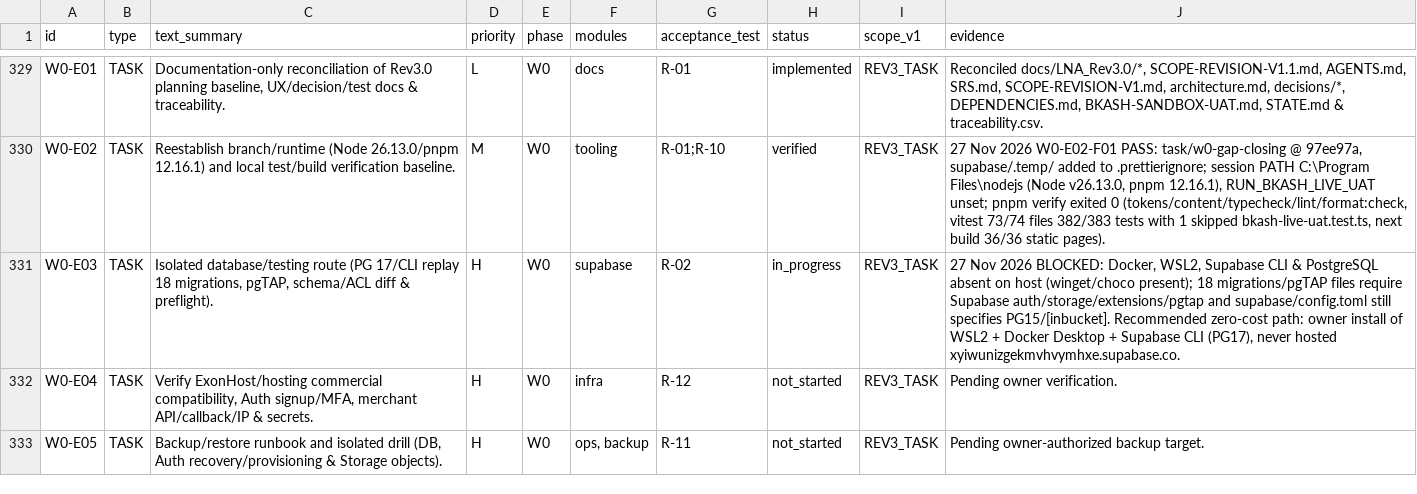
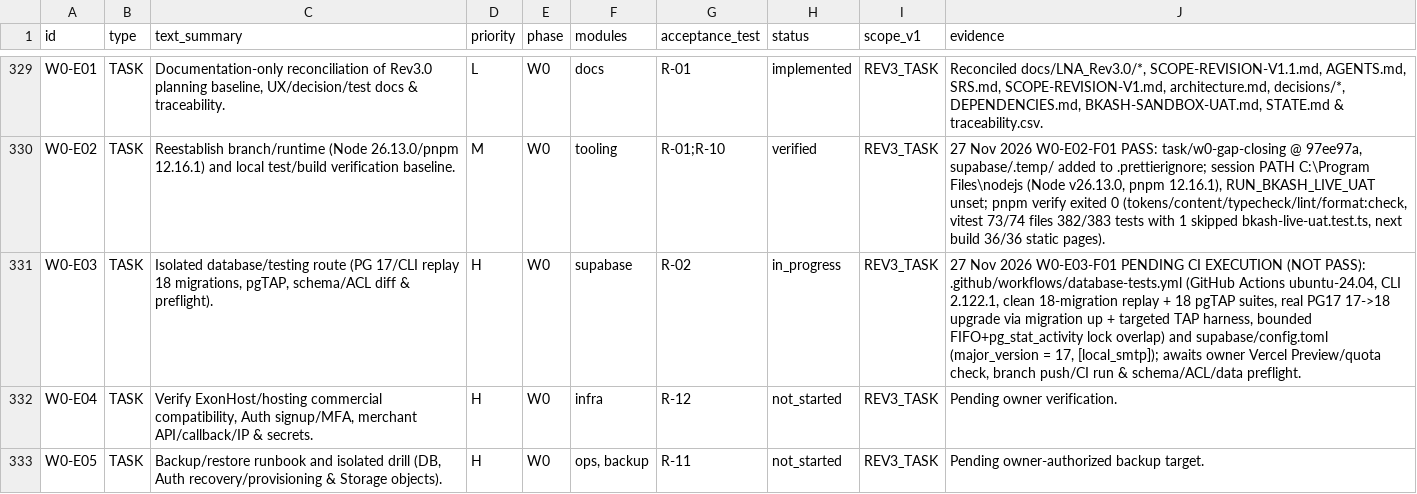
Before and after one commit to lnatechnicalassets-wq/LNA-Website, a CSV file: docs/traceability.csv, drawn as a sheet; only a part is shown, gaps mark what is left out; the diff names each change by its address in the sheet, - before the commit and + after, or states it on an @@ line.

Commit message:
ci: add isolated PostgreSQL migration tests

```diff
--- a/docs/traceability.csv
+++ b/docs/traceability.csv
-J331 (evidence): …Nov 2026 BLOCKED: Docker, WSL2, Supabase CLI & PostgreSQL absent on host (winget/choco present); 18 migrations/pgTAP files require Supabase auth/storage/extensions/pgtap and supabase/config.toml still specifies PG15/[inbucket]. Recommended zero-cost path: owner install of WSL2 + Docker Desktop + Supabase CLI (PG17), never hosted xyiwunizgekmvhvymhxe.supabase.co.
+J331 (evidence): …Nov 2026 W0-E03-F01 PENDING CI EXECUTION (NOT PASS): .github/workflows/database-tests.yml (GitHub Actions ubuntu-24.04, CLI 2.122.1, clean 18-migration replay + 18 pgTAP suites, real PG17 17->18 upgrade via migration up + targeted TAP harness, bounded FIFO+pg_stat_activity lock overlap) and supabase/config.toml (major_version = 17, [local_smtp]); awaits owner Vercel Preview/quota check, branch push/CI run & schema/ACL/data preflight.
```
Also changed, not shown: 3 other files.
